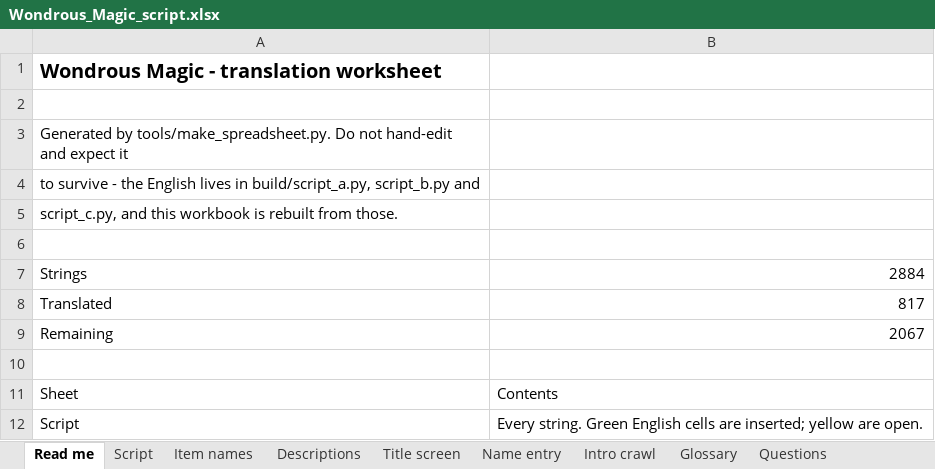
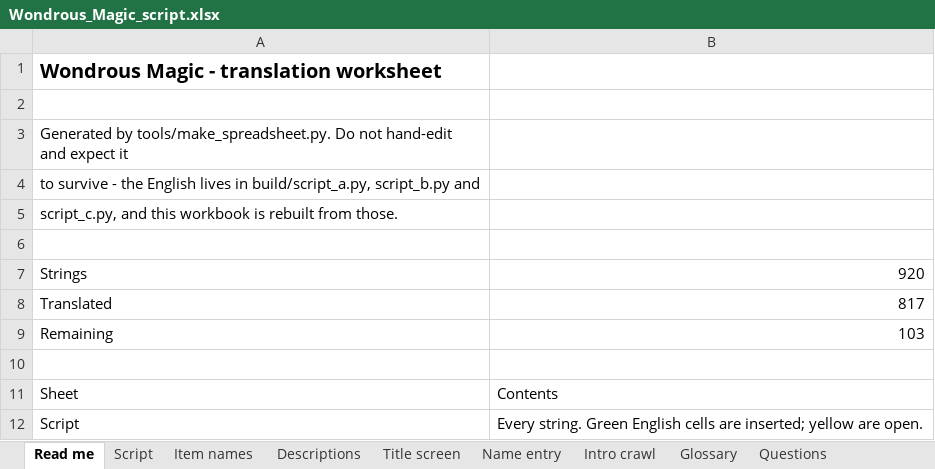
Before and after one commit to DanaCrysalis/WondrousMagicTranslation, an Excel workbook: data/Wondrous_Magic_script.xlsx, sheet Read me, drawn as a sheet; only a part is shown; values as stored, in another font and other column widths than the file's, no borders; the diff names each change by its address in the sheet, - before the commit and + after, or states it on an @@ line.

```diff
--- a/data/Wondrous_Magic_script.xlsx (sheet Read me)
+++ b/data/Wondrous_Magic_script.xlsx (sheet Read me)
-B7: 2884
+B7: 920
-B9: 2067
+B9: 103
```
Also changed, not shown: sheet Script, sheet Item names, 39 other files.
